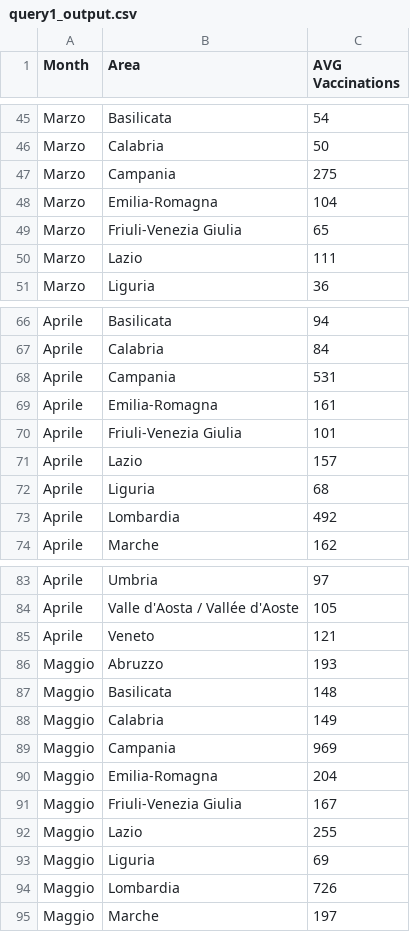
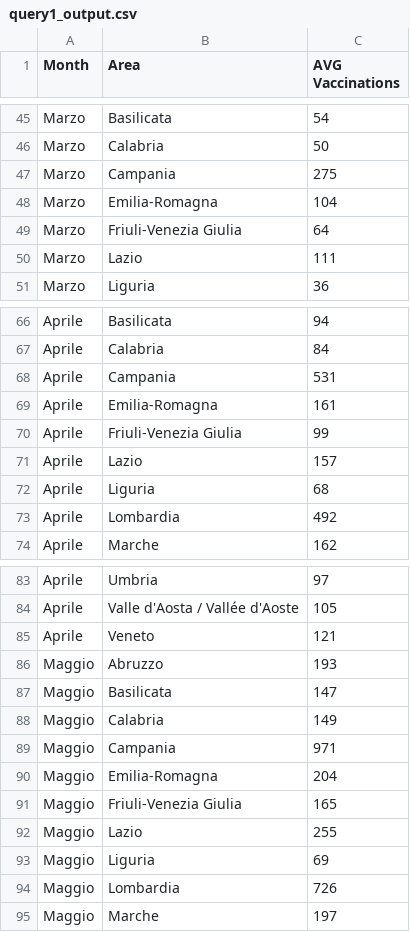
Before and after one commit to valevalefra/SABD_Project1, a CSV file: results/query1_output.csv, drawn as a sheet; only a part is shown, gaps mark what is left out; the diff covers the shown part only.

```diff
--- a/results/query1_output.csv
+++ b/results/query1_output.csv
@@ -48,3 +48,3 @@ Marzo;Campania;275
 Marzo;Emilia-Romagna;104
-Marzo;Friuli-Venezia Giulia;65
+Marzo;Friuli-Venezia Giulia;64
 Marzo;Lazio;111
@@ -69,3 +69,3 @@ Aprile;Campania;531
 Aprile;Emilia-Romagna;161
-Aprile;Friuli-Venezia Giulia;101
+Aprile;Friuli-Venezia Giulia;99
 Aprile;Lazio;157
@@ -86,7 +86,7 @@ Aprile;Veneto;121
 Maggio;Abruzzo;193
-Maggio;Basilicata;148
+Maggio;Basilicata;147
 Maggio;Calabria;149
-Maggio;Campania;969
+Maggio;Campania;971
 Maggio;Emilia-Romagna;204
-Maggio;Friuli-Venezia Giulia;167
+Maggio;Friuli-Venezia Giulia;165
 Maggio;Lazio;255
```
Also changed, not shown: 1 added row and 21 edited cells elsewhere in this file, 2 other files.
